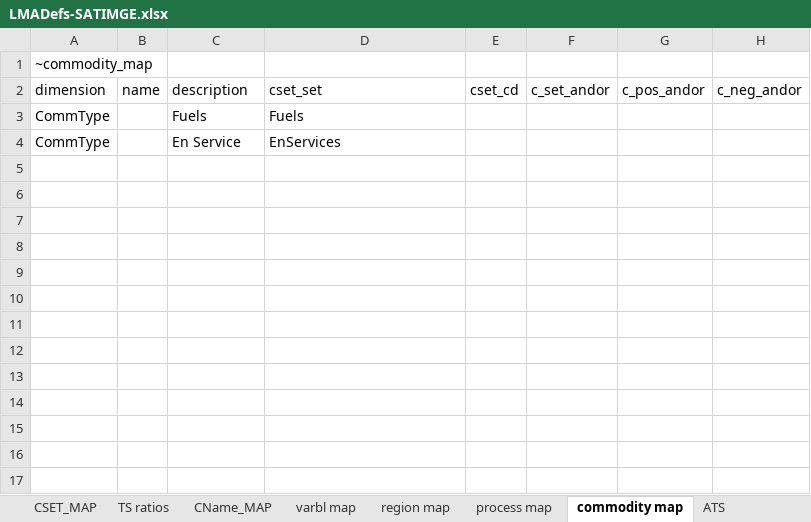
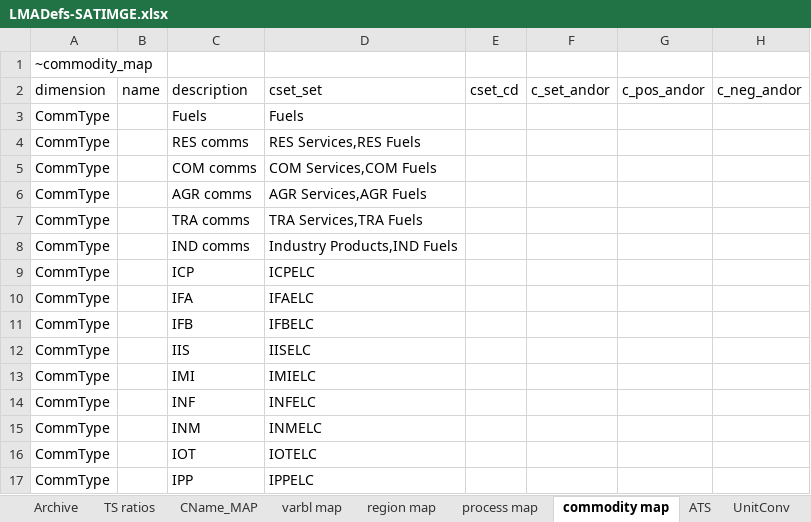
Before and after one commit to brunomerven/SATIMGE_Veda, an Excel workbook: LMADefs-SATIMGE.xlsx, sheet commodity map, drawn as a sheet; values as stored, in another font and other column widths than the file's, no borders; removed rows and columns are numbered as before the commit, all else as after; the diff names each change by its address in the sheet, - before the commit and + after, or states it on an @@ line.

```diff
--- a/LMADefs-SATIMGE.xlsx (sheet commodity map)
+++ b/LMADefs-SATIMGE.xlsx (sheet commodity map)
+sheet tab: Archive
-row 4: CommType |  | En Service | EnServices
+row 4: CommType |  | RES comms | RES Services,RES Fuels
+row 5: CommType |  | COM comms | COM Services,COM Fuels
+row 6: CommType |  | AGR comms | AGR Services,AGR Fuels
+row 7: CommType |  | TRA comms | TRA Services,TRA Fuels
+row 8: CommType |  | IND comms | Industry Products,IND Fuels
+row 9: CommType |  | ICP | ICPELC
+row 10: CommType |  | IFA | IFAELC
+row 11: CommType |  | IFB | IFBELC
+row 12: CommType |  | IIS | IISELC
+row 13: CommType |  | IMI | IMIELC
+row 14: CommType |  | INF | INFELC
+row 15: CommType |  | INM | INMELC
+row 16: CommType |  | IOT | IOTELC
+row 17: CommType |  | IPP | IPPELC
```
Also changed, not shown: sheet process map, sheet Sankey_def, sheet PSet_MAP coarse, sheet CSET_MAP, other sheet tabs, formulas that keep their value, Sets-SATIMGE.xlsx, VT_REGION1_RES.xlsx, 14 other files.
